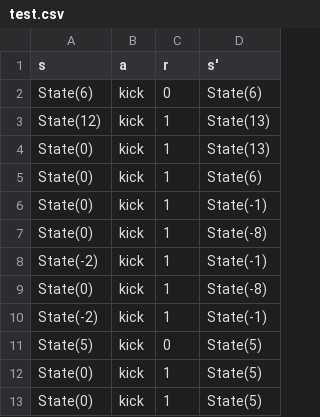
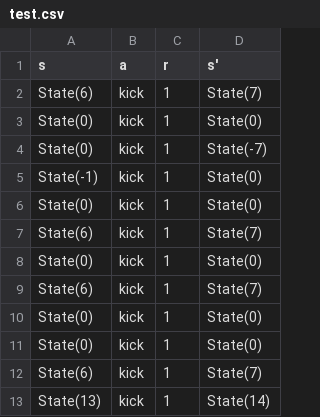
Before and after one commit to mwdacus/AA-228-Final-Project, a CSV file: test.csv, drawn as a sheet.

```diff
--- a/test.csv
+++ b/test.csv
@@ -1,13 +1,13 @@
 s,a,r,s′
-State(6),kick,0,State(6)
-State(12),kick,1,State(13)
-State(0),kick,1,State(13)
-State(0),kick,1,State(6)
-State(0),kick,1,State(-1)
-State(0),kick,1,State(-8)
-State(-2),kick,1,State(-1)
-State(0),kick,1,State(-8)
-State(-2),kick,1,State(-1)
-State(5),kick,0,State(5)
-State(0),kick,1,State(5)
-State(0),kick,1,State(5)
+State(6),kick,1,State(7)
+State(0),kick,1,State(0)
+State(0),kick,1,State(-7)
+State(-1),kick,1,State(0)
+State(0),kick,1,State(0)
+State(6),kick,1,State(7)
+State(0),kick,1,State(0)
+State(6),kick,1,State(7)
+State(0),kick,1,State(0)
+State(0),kick,1,State(0)
+State(6),kick,1,State(7)
+State(13),kick,1,State(14)
```
Also changed, not shown: 1 other file.
